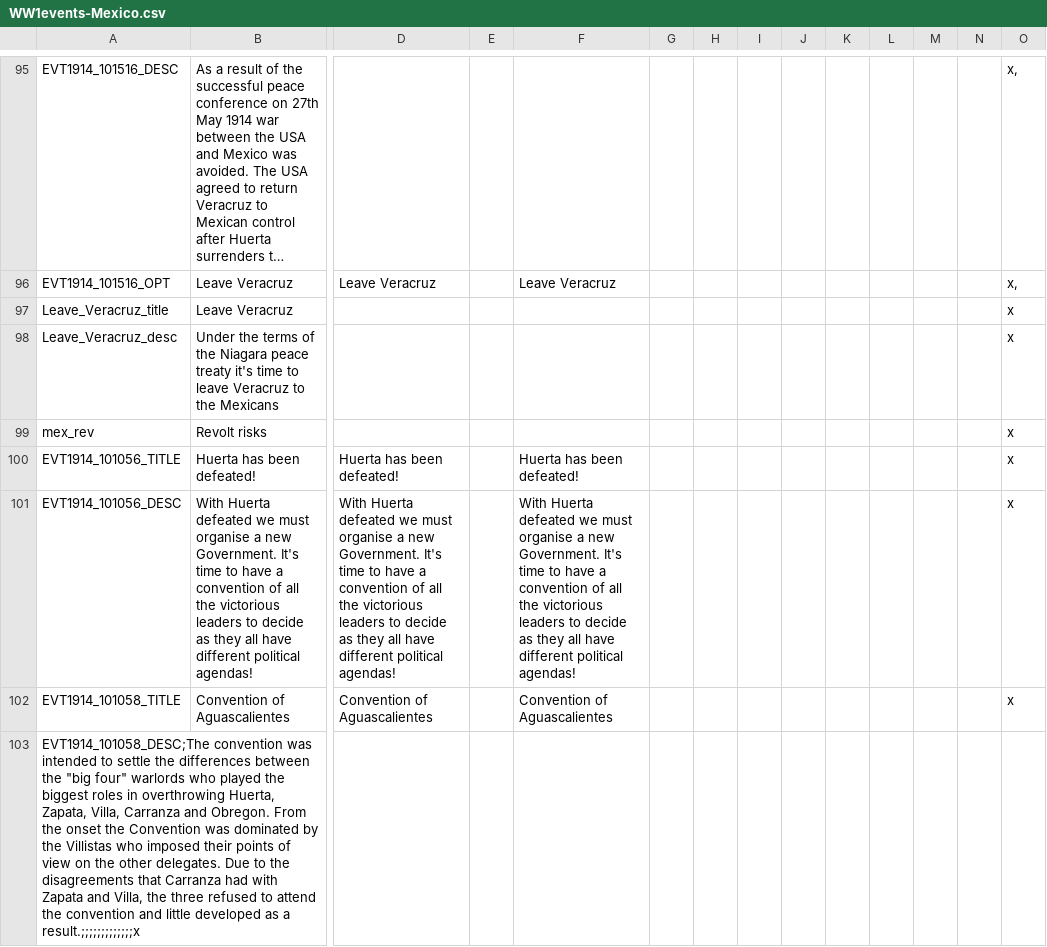
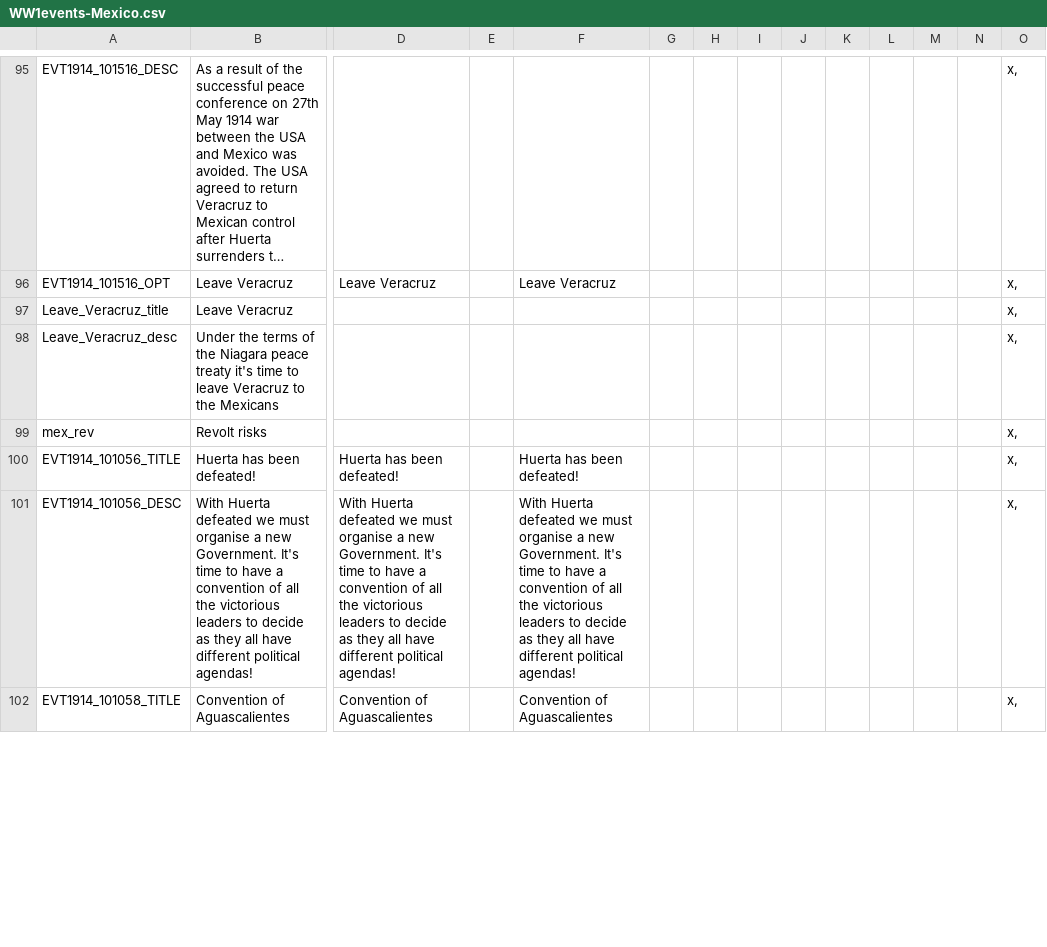
Before and after one commit to dthird3/ww1tfh, a CSV file: localisation/WW1events-Mexico.csv, drawn as a sheet; only a part is shown, gaps mark what is left out; long unchanged cells end in …; removed rows and columns are numbered as before the commit, all else as after; rows hold the shown columns only; the diff covers the shown part only; the diff names each change by its address in the sheet, - before the commit and + after, or states it on an @@ line.

```diff
--- a/localisation/WW1events-Mexico.csv
+++ b/localisation/WW1events-Mexico.csv
-O97:O102: x
+O97:O102: x,
-row 103: EVT1914_101058_DESC;The convention was intended to settle the differences between the "big four" warlords who played the biggest roles in overthrowing Huerta, Zapata, Villa, Carranza and Obregon. From the onset the Convention was dominated by the Villistas who imposed their points of view on the other delegates. Due to the disagreements that Carranza had with Zapata and Villa, the three refused to attend the convention and little developed as a result.;;;;;;;;;;;;;x
```
Also changed, not shown: 5 added rows and 2 edited cells elsewhere in this file, 14 other files.
